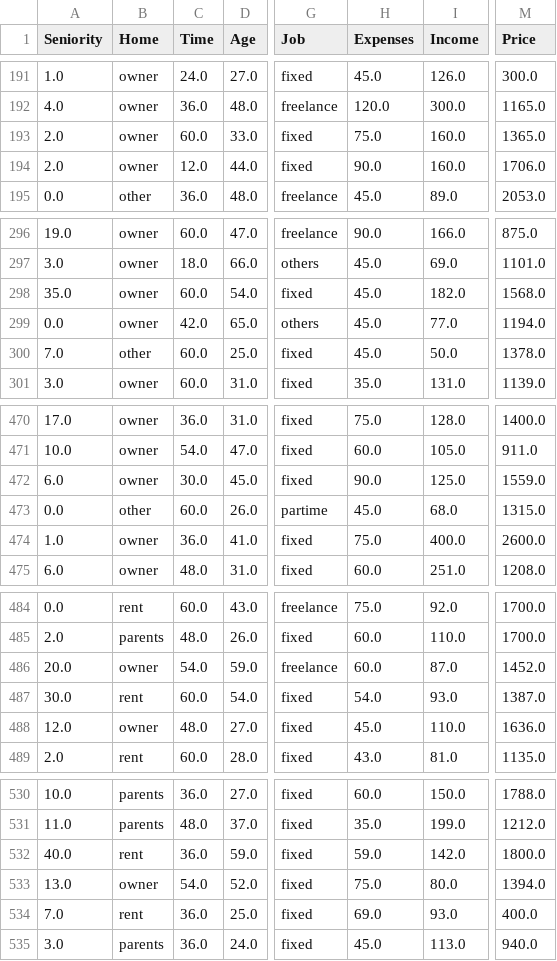
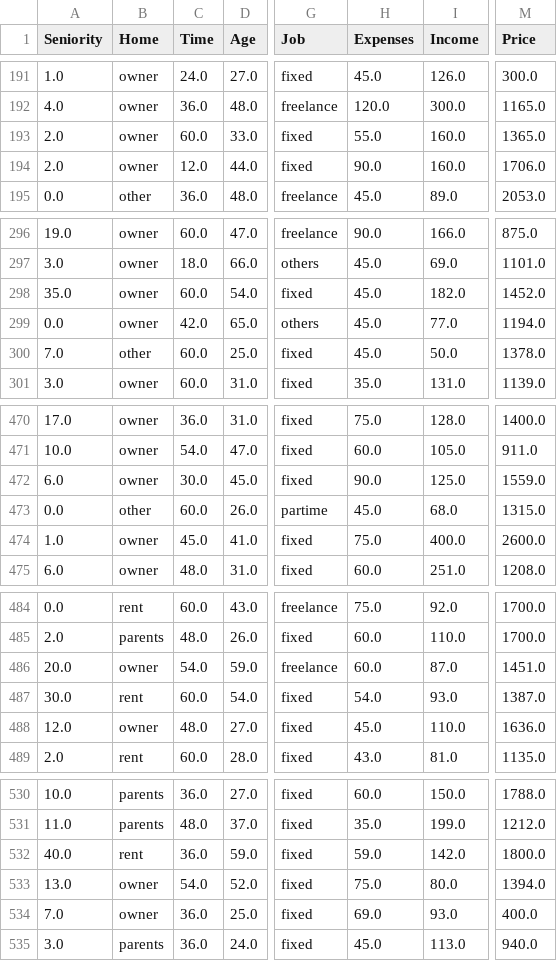
Before and after one commit to YA26/MissingValuesHandler, a CSV file: MissingValuesHandler/data/scoring_no_nan.csv, drawn as a sheet; only a part is shown, gaps mark what is left out; the diff covers the shown part only; the diff names each change by its address in the sheet, - before the commit and + after, or states it on an @@ line.

```diff
--- a/MissingValuesHandler/data/scoring_no_nan.csv
+++ b/MissingValuesHandler/data/scoring_no_nan.csv
-H193 (Expenses): 75.0
+H193 (Expenses): 55.0
-M298 (Price): 1568.0
+M298 (Price): 1452.0
-C474 (Time): 36.0
+C474 (Time): 45.0
-M486 (Price): 1452.0
+M486 (Price): 1451.0
-B534 (Home): rent
+B534 (Home): owner
```
Also changed, not shown: 26 edited cells elsewhere in this file, MissingValuesHandler/data/Advertising_no_nan.csv, MissingValuesHandler/data/Loan_approval_no_nan.csv, 6 other files.
